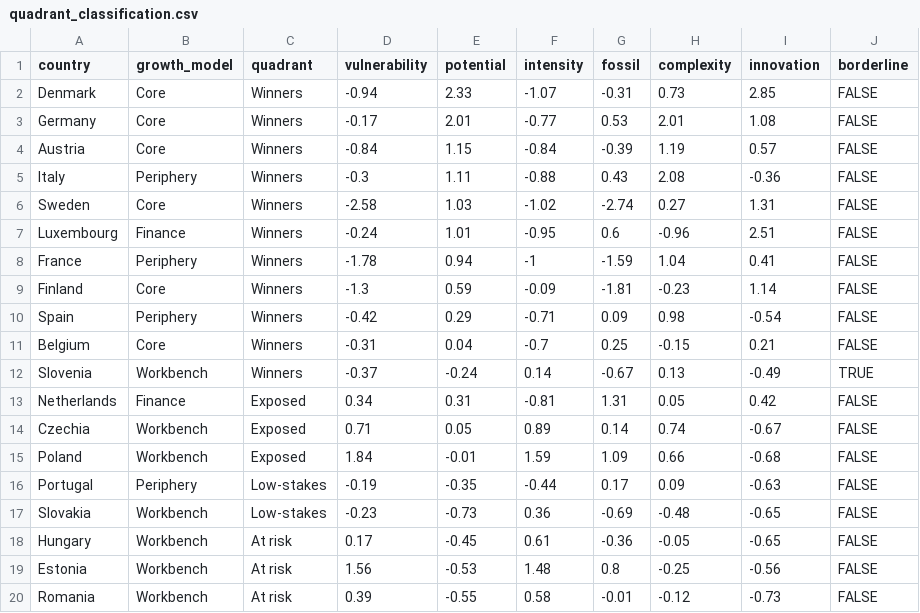
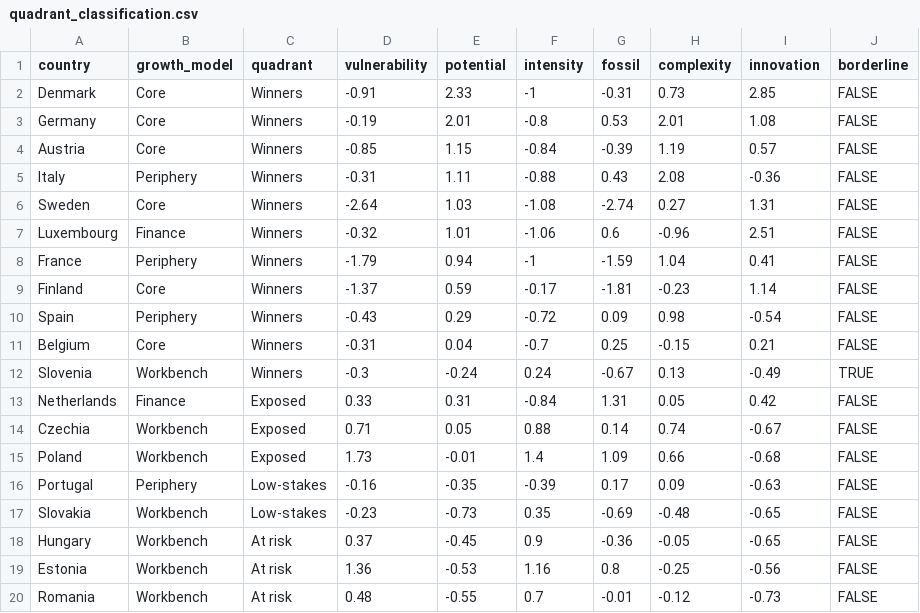
Before and after one commit to graebnerc/ecol-taxonomy, a CSV file: data/tidy/quadrant_classification.csv, drawn as a sheet; only a part is shown; the diff covers the shown part only.

```diff
--- a/data/tidy/quadrant_classification.csv
+++ b/data/tidy/quadrant_classification.csv
@@ -1,20 +1,20 @@
 country,growth_model,quadrant,vulnerability,potential,intensity,fossil,complexity,innovation,borderline
-Denmark,Core,Winners,-0.94,2.33,-1.07,-0.31,0.73,2.85,FALSE
-Germany,Core,Winners,-0.17,2.01,-0.77,0.53,2.01,1.08,FALSE
-Austria,Core,Winners,-0.84,1.15,-0.84,-0.39,1.19,0.57,FALSE
-Italy,Periphery,Winners,-0.3,1.11,-0.88,0.43,2.08,-0.36,FALSE
-Sweden,Core,Winners,-2.58,1.03,-1.02,-2.74,0.27,1.31,FALSE
-Luxembourg,Finance,Winners,-0.24,1.01,-0.95,0.6,-0.96,2.51,FALSE
-France,Periphery,Winners,-1.78,0.94,-1,-1.59,1.04,0.41,FALSE
-Finland,Core,Winners,-1.3,0.59,-0.09,-1.81,-0.23,1.14,FALSE
-Spain,Periphery,Winners,-0.42,0.29,-0.71,0.09,0.98,-0.54,FALSE
+Denmark,Core,Winners,-0.91,2.33,-1,-0.31,0.73,2.85,FALSE
+Germany,Core,Winners,-0.19,2.01,-0.8,0.53,2.01,1.08,FALSE
+Austria,Core,Winners,-0.85,1.15,-0.84,-0.39,1.19,0.57,FALSE
+Italy,Periphery,Winners,-0.31,1.11,-0.88,0.43,2.08,-0.36,FALSE
+Sweden,Core,Winners,-2.64,1.03,-1.08,-2.74,0.27,1.31,FALSE
+Luxembourg,Finance,Winners,-0.32,1.01,-1.06,0.6,-0.96,2.51,FALSE
+France,Periphery,Winners,-1.79,0.94,-1,-1.59,1.04,0.41,FALSE
+Finland,Core,Winners,-1.37,0.59,-0.17,-1.81,-0.23,1.14,FALSE
+Spain,Periphery,Winners,-0.43,0.29,-0.72,0.09,0.98,-0.54,FALSE
 Belgium,Core,Winners,-0.31,0.04,-0.7,0.25,-0.15,0.21,FALSE
-Slovenia,Workbench,Winners,-0.37,-0.24,0.14,-0.67,0.13,-0.49,TRUE
-Netherlands,Finance,Exposed,0.34,0.31,-0.81,1.31,0.05,0.42,FALSE
-Czechia,Workbench,Exposed,0.71,0.05,0.89,0.14,0.74,-0.67,FALSE
-Poland,Workbench,Exposed,1.84,-0.01,1.59,1.09,0.66,-0.68,FALSE
-Portugal,Periphery,Low-stakes,-0.19,-0.35,-0.44,0.17,0.09,-0.63,FALSE
-Slovakia,Workbench,Low-stakes,-0.23,-0.73,0.36,-0.69,-0.48,-0.65,FALSE
-Hungary,Workbench,At risk,0.17,-0.45,0.61,-0.36,-0.05,-0.65,FALSE
-Estonia,Workbench,At risk,1.56,-0.53,1.48,0.8,-0.25,-0.56,FALSE
-Romania,Workbench,At risk,0.39,-0.55,0.58,-0.01,-0.12,-0.73,FALSE
+Slovenia,Workbench,Winners,-0.3,-0.24,0.24,-0.67,0.13,-0.49,TRUE
+Netherlands,Finance,Exposed,0.33,0.31,-0.84,1.31,0.05,0.42,FALSE
+Czechia,Workbench,Exposed,0.71,0.05,0.88,0.14,0.74,-0.67,FALSE
+Poland,Workbench,Exposed,1.73,-0.01,1.4,1.09,0.66,-0.68,FALSE
+Portugal,Periphery,Low-stakes,-0.16,-0.35,-0.39,0.17,0.09,-0.63,FALSE
+Slovakia,Workbench,Low-stakes,-0.23,-0.73,0.35,-0.69,-0.48,-0.65,FALSE
+Hungary,Workbench,At risk,0.37,-0.45,0.9,-0.36,-0.05,-0.65,FALSE
+Estonia,Workbench,At risk,1.36,-0.53,1.16,0.8,-0.25,-0.56,FALSE
+Romania,Workbench,At risk,0.48,-0.55,0.7,-0.01,-0.12,-0.73,FALSE
```
Also changed, not shown: 15 edited cells elsewhere in this file, data/tidy/burden_responsibility.csv, data/tidy/quadrant_profiles.csv, 29 other files.
